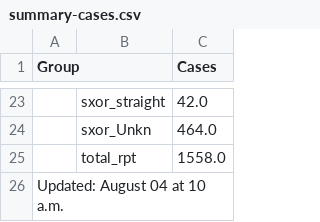
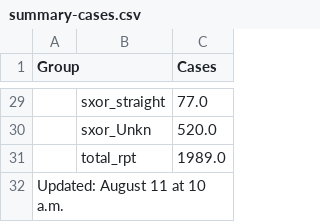
Before and after one commit to nychealth/monkeypox-data, a CSV file: totals/summary-cases.csv, drawn as a sheet; only a part is shown, gaps mark what is left out; the diff covers the shown part only.

```diff
--- a/totals/summary-cases.csv
+++ b/totals/summary-cases.csv
@@ -23,4 +29,4 @@ Group,,Cases
-,sxor_straight,42.0
-,sxor_Unkn,464.0
-,total_rpt,1558.0
-Updated: August 04 at 10 a.m.,,
+,sxor_straight,77.0
+,sxor_Unkn,520.0
+,total_rpt,1989.0
+Updated: August 11 at 10 a.m.,,
```
Also changed, not shown: 11 added rows, 5 removed rows and 16 edited cells elsewhere in this file, trends/cases-by-day.csv, 1 other file.
